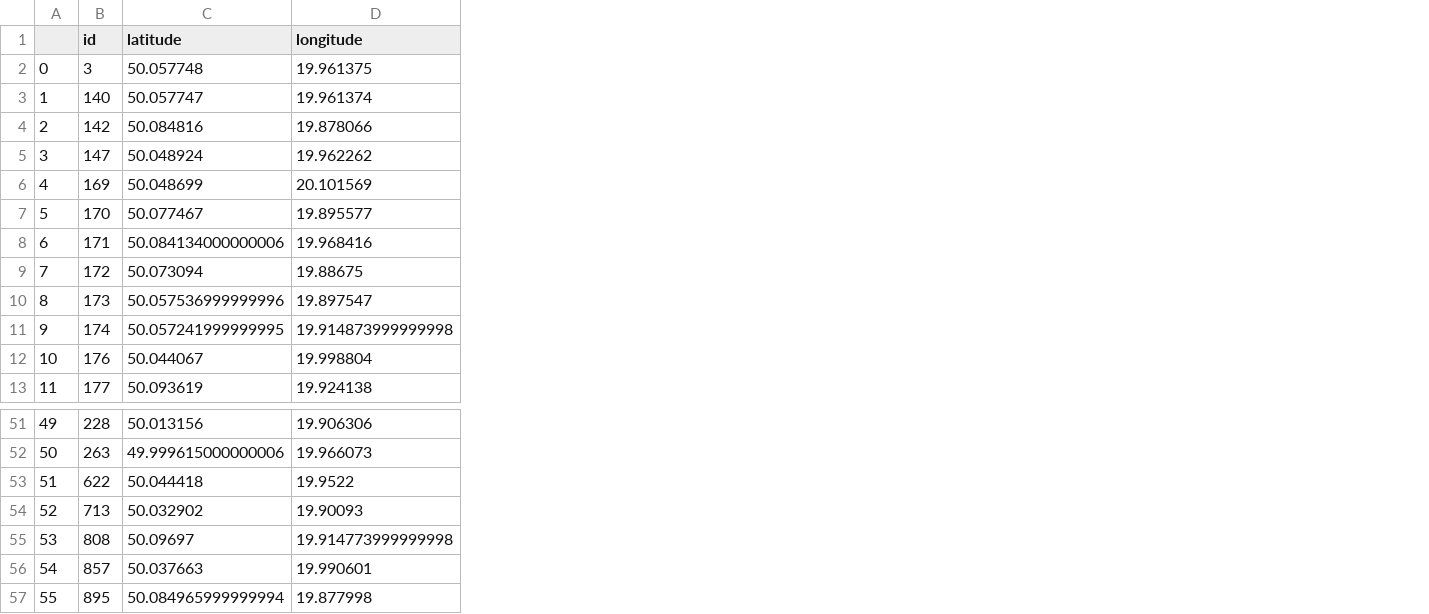
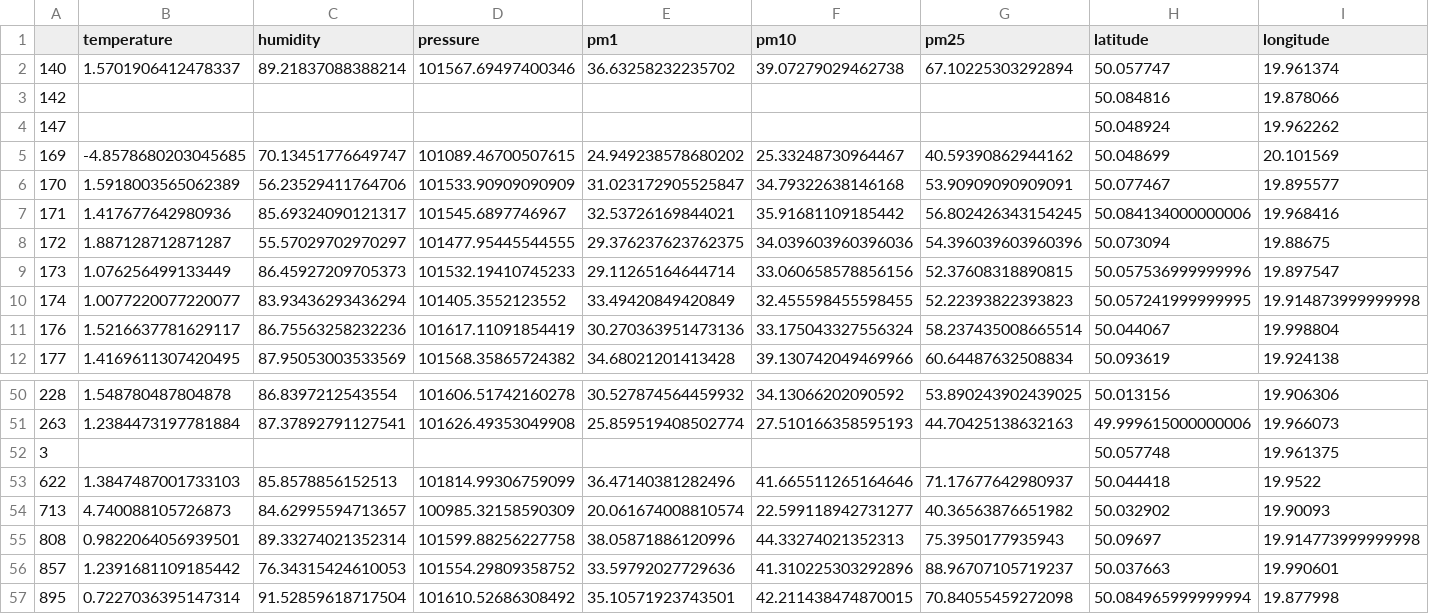
Before and after one commit to Michal-lis/Data_Analysis_Hackaton, a CSV file: air-quality-data-from-extensive-network-of-sensors/sensors_december_average.csv, drawn as a sheet; only a part is shown, gaps mark what is left out; removed rows and columns are numbered as before the commit, all else as after; the diff names each change by its address in the sheet, - before the commit and + after, or states it on an @@ line.

Commit message:
wrangling sensors data

```diff
--- a/air-quality-data-from-extensive-network-of-sensors/sensors_december_average.csv
+++ b/air-quality-data-from-extensive-network-of-sensors/sensors_december_average.csv
-column A, rows 3-13: 1 | 2 | 3 | 4 | 5 | 6 | 7 | 8 | 9 | 10 | 11; rows 51-57: 49 | 50 | 51 | 52 | 53 | 54 | 55
+column B (temperature), rows 2-12: 1.5701906412478337 |  |  | -4.8578680203045685 | 1.5918003565062389 | 1.417677642980936 | 1.887128712871287 | 1.076256499133449 | 1.0077220077220077 | 1.5216637781629117 | 1.4169611307420495; rows 50-51: 1.548780487804878 | 1.2384473197781884; rows 53-57: 1.3847487001733103 | 4.740088105726873 | 0.9822064056939501 | 1.2391681109185442 | 0.7227036395147314
+column C (humidity), rows 2-12: 89.21837088388214 |  |  | 70.13451776649747 | 56.23529411764706 | 85.69324090121317 | 55.57029702970297 | 86.45927209705373 | 83.93436293436294 | 86.75563258232236 | 87.95053003533569; rows 50-51: 86.8397212543554 | 87.37892791127541; rows 53-57: 85.8578856152513 | 84.62995594713657 | 89.33274021352314 | 76.34315424610053 | 91.52859618717504
+column D (pressure), rows 2-12: 101567.69497400346 |  |  | 101089.46700507615 | 101533.90909090909 | 101545.6897746967 | 101477.95445544555 | 101532.19410745233 | 101405.3552123552 | 101617.11091854419 | 101568.35865724382; rows 50-51: 101606.51742160278 | 101626.49353049908; rows 53-57: 101814.99306759099 | 100985.32158590309 | 101599.88256227758 | 101554.29809358752 | 101610.52686308492
+column E (pm1), rows 2-12: 36.63258232235702 |  |  | 24.949238578680202 | 31.023172905525847 | 32.53726169844021 | 29.376237623762375 | 29.11265164644714 | 33.49420849420849 | 30.270363951473136 | 34.68021201413428; rows 50-51: 30.527874564459932 | 25.859519408502774; rows 53-57: 36.47140381282496 | 20.061674008810574 | 38.05871886120996 | 33.59792027729636 | 35.10571923743501
+column F (pm10), rows 2-12: 39.07279029462738 |  |  | 25.33248730964467 | 34.79322638146168 | 35.91681109185442 | 34.039603960396036 | 33.060658578856156 | 32.455598455598455 | 33.175043327556324 | 39.130742049469966; rows 50-51: 34.13066202090592 | 27.510166358595193; rows 53-57: 41.665511265164646 | 22.599118942731277 | 44.33274021352313 | 41.310225303292896 | 42.211438474870015
+column G (pm25), rows 2-12: 67.10225303292894 |  |  | 40.59390862944162 | 53.90909090909091 | 56.802426343154245 | 54.396039603960396 | 52.37608318890815 | 52.22393822393823 | 58.237435008665514 | 60.64487632508834; rows 50-51: 53.890243902439025 | 44.70425138632163; rows 53-57: 71.17677642980937 | 40.36563876651982 | 75.3950177935943 | 88.96707105719237 | 70.84055459272098
-A1: id
+A1: (empty)
@@ row 2 moved to row 52: 3 @@
```
Also changed, not shown: 1 other file.
